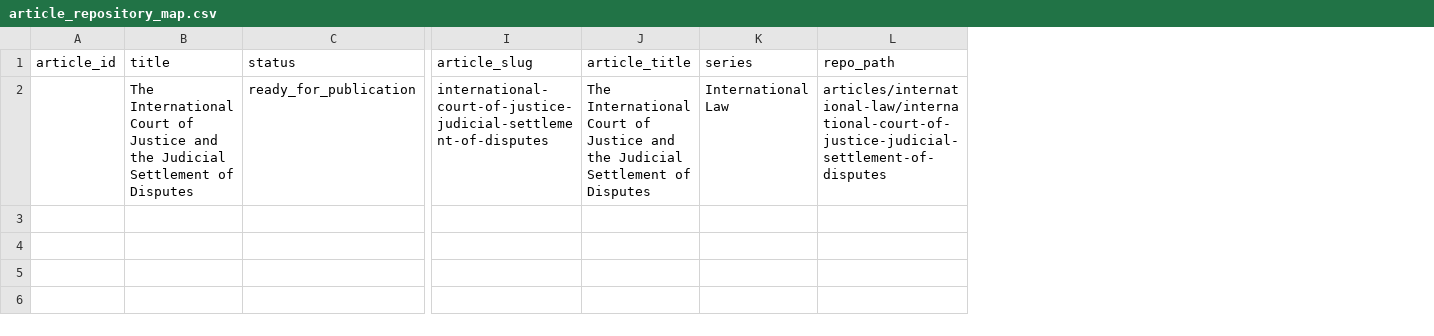
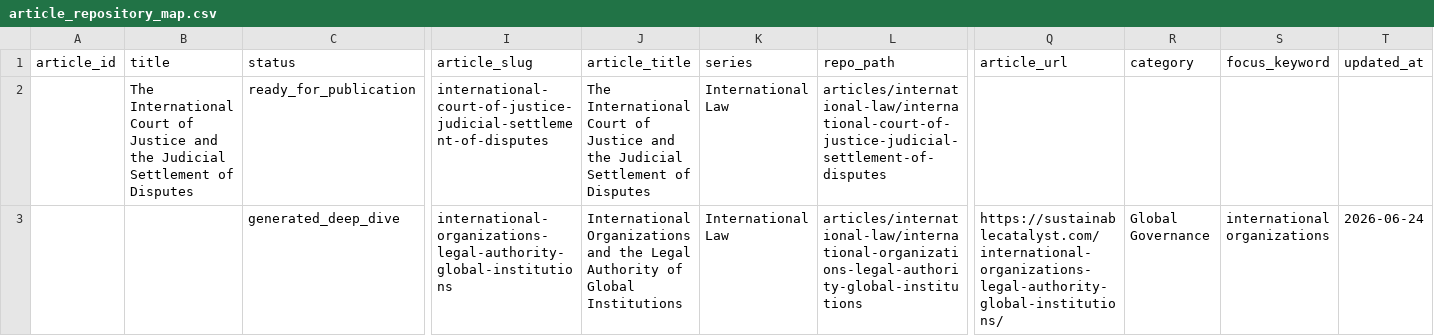
Before and after one commit to Content-Catalyst-LLC/international-law-research, a CSV file: catalyst_data_exports/article_repository_map.csv, drawn as a sheet; only a part is shown, gaps mark what is left out; rows hold the shown columns only; the diff names each change by its address in the sheet, - before the commit and + after, or states it on an @@ line.

```diff
--- a/catalyst_data_exports/article_repository_map.csv
+++ b/catalyst_data_exports/article_repository_map.csv
+column Q (article_url), empty
+column R (category), empty
+column S (focus_keyword), empty
+column T (updated_at), empty
+row 3:  |  | generated_deep_dive | international-organizations-legal-authority-global-institutions | International Organizations and the Legal Authority of Global Institutions | International Law | articles/international-law/international-organizations-legal-authority-global-institutions | https://sustainablecatalyst.com/international-organizations-legal-authority-global-institutions/ | Global Governance | international organizations | 2026-06-24
```
Also changed, not shown: catalyst_data_exports/compatibility_audit.csv, catalyst_data_exports/instrument_topics.csv, 21 other files.
